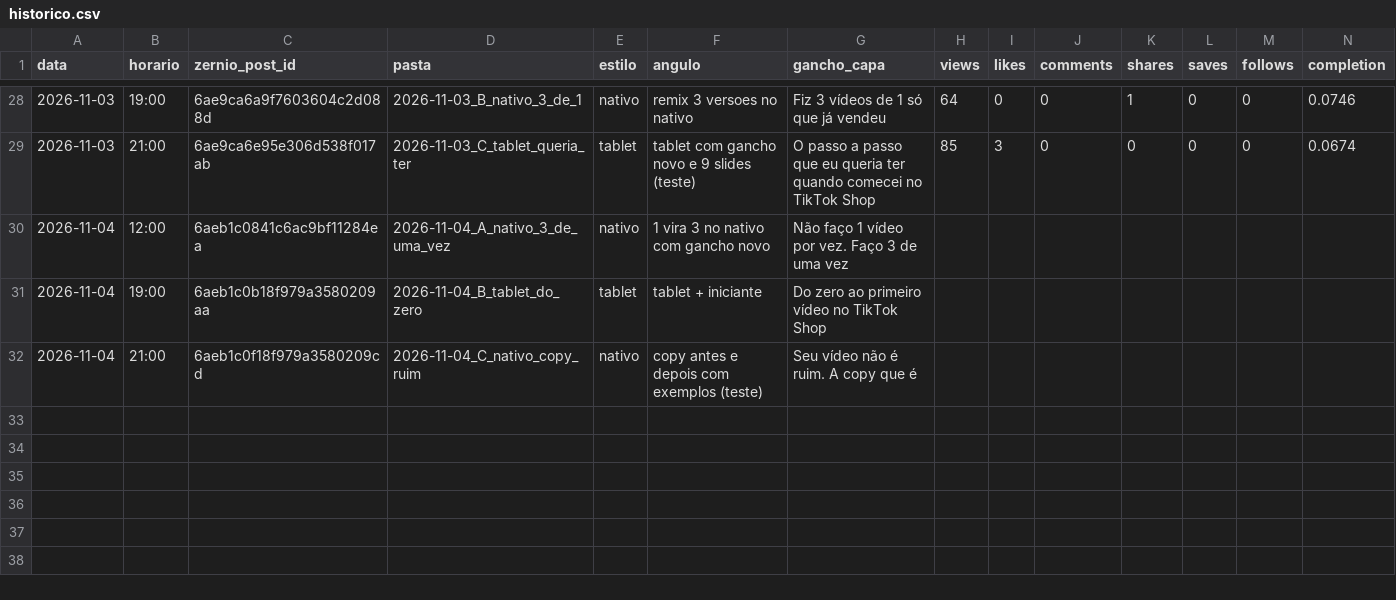
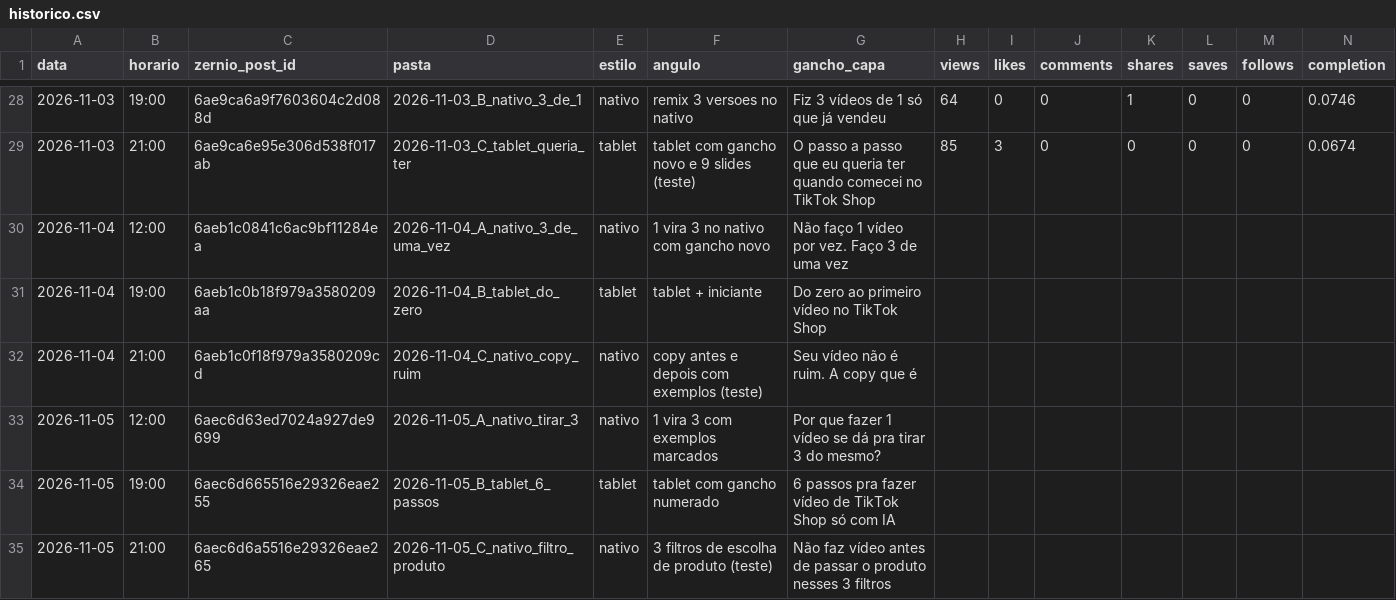
Before and after one commit to lucas5342648/optimizze-carrosseis, a CSV file: historico.csv, drawn as a sheet; only a part is shown, gaps mark what is left out; rows hold the shown columns only; the diff names each change by its address in the sheet, - before the commit and + after, or states it on an @@ line.

```diff
--- a/historico.csv
+++ b/historico.csv
+row 33: 2026-11-05 | 12:00 | 6aec6d63ed7024a927de9699 | 2026-11-05_A_nativo_tirar_3 | nativo | 1 vira 3 com exemplos marcados | Por que fazer 1 vídeo se dá pra tirar 3 do mesmo?
+row 34: 2026-11-05 | 19:00 | 6aec6d665516e29326eae255 | 2026-11-05_B_tablet_6_passos | tablet | tablet com gancho numerado | 6 passos pra fazer vídeo de TikTok Shop só com IA
+row 35: 2026-11-05 | 21:00 | 6aec6d6a5516e29326eae265 | 2026-11-05_C_nativo_filtro_produto | nativo | 3 filtros de escolha de produto (teste) | Não faz vídeo antes de passar o produto nesses 3 filtros
```
